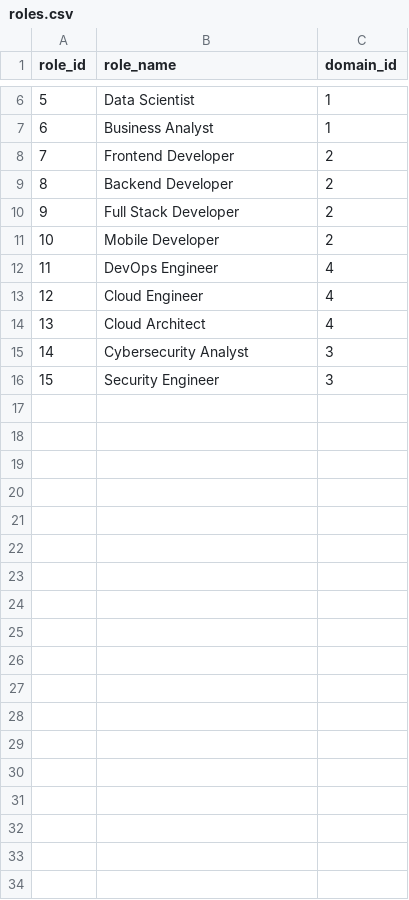
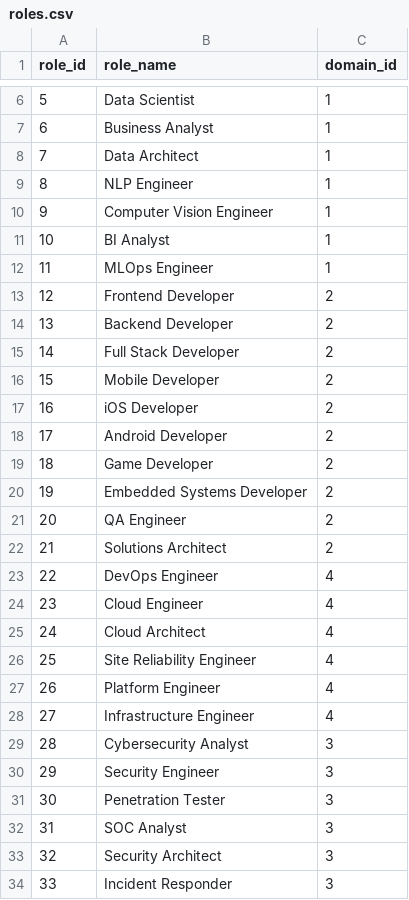
Before and after one commit to Shub-eteral/pathloom, a CSV file: database/roles.csv, drawn as a sheet; only a part is shown, gaps mark what is left out; addresses are those after the commit; the diff covers the shown part only; the diff names each change by its address in the sheet, - before the commit and + after, or states it on an @@ line.

Commit message:
feat(ui,data): Linen design system overhaul & massive dataset expansion to 74 roles and 140 skills

```diff
--- a/database/roles.csv
+++ b/database/roles.csv
+row 8: 7 | Data Architect | 1
+row 9: 8 | NLP Engineer | 1
+row 10: 9 | Computer Vision Engineer | 1
+row 11: 10 | BI Analyst | 1
+row 12: 11 | MLOps Engineer | 1
@@ column A (role_id) renumbered between rows 13 and 30 @@
+row 17: 16 | iOS Developer | 2
+row 18: 17 | Android Developer | 2
+row 19: 18 | Game Developer | 2
+row 20: 19 | Embedded Systems Developer | 2
+row 21: 20 | QA Engineer | 2
+row 22: 21 | Solutions Architect | 2
+row 26: 25 | Site Reliability Engineer | 4
+row 27: 26 | Platform Engineer | 4
+row 28: 27 | Infrastructure Engineer | 4
+row 31: 30 | Penetration Tester | 3
+row 32: 31 | SOC Analyst | 3
+row 33: 32 | Security Architect | 3
+row 34: 33 | Incident Responder | 3
```
Also changed, not shown: 41 added rows elsewhere in this file, database/careerinfo.csv, database/role_skills.csv, 41 other files.
